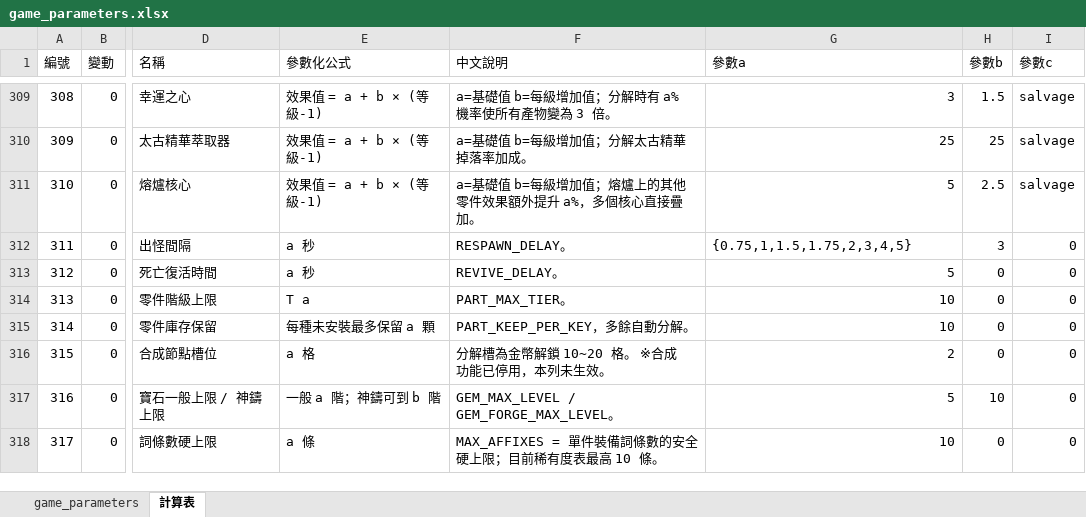
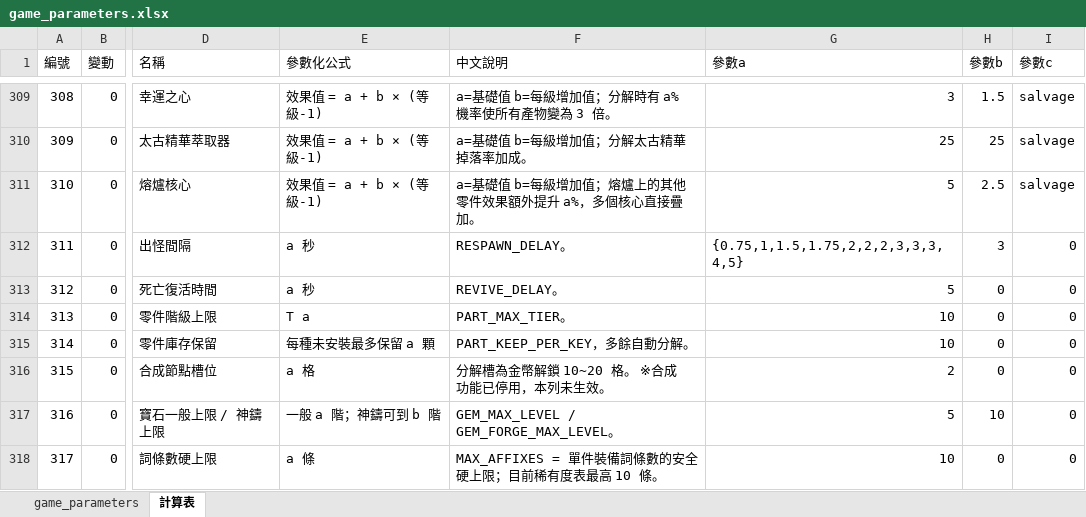
Before and after one commit to myKOF/Idle-RPG, an Excel workbook: config/Excel/game_parameters.xlsx, sheet 計算表, drawn as a sheet; only a part is shown, gaps mark what is left out; values as stored, in another font and other column widths than the file's, no borders; the diff names each change by its address in the sheet, - before the commit and + after, or states it on an @@ line.

```diff
--- a/config/Excel/game_parameters.xlsx (sheet 計算表)
+++ b/config/Excel/game_parameters.xlsx (sheet 計算表)
-G312 (參數a): {0.75,1,1.5,1.75,2,3,4,5}
+G312 (參數a): {0.75,1,1.5,1.75,2,2,2,3,3,3,4,5}
```
Also changed, not shown: sheet game_parameters, 2 other files.
